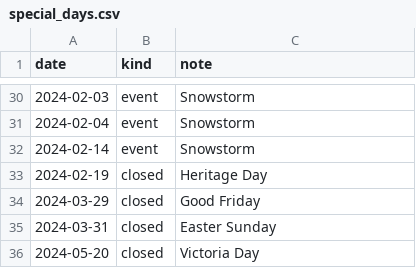
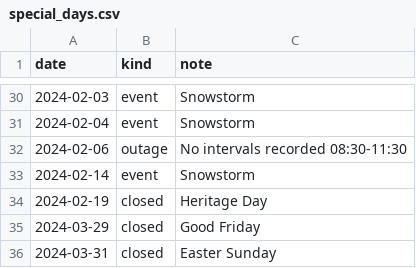
Before and after one commit to Enayat-Hassani/halifax-311-forecasting-staffing, a CSV file: data/special_days.csv, drawn as a sheet; only a part is shown, gaps mark what is left out; the shorter side is filled out with more unchanged rows; the diff names each change by its address in the sheet, - before the commit and + after, or states it on an @@ line.

```diff
--- a/data/special_days.csv
+++ b/data/special_days.csv
+row 32: 2024-02-06 | outage | No intervals recorded 08:30-11:30
```
Also changed, not shown: 15 other files.
